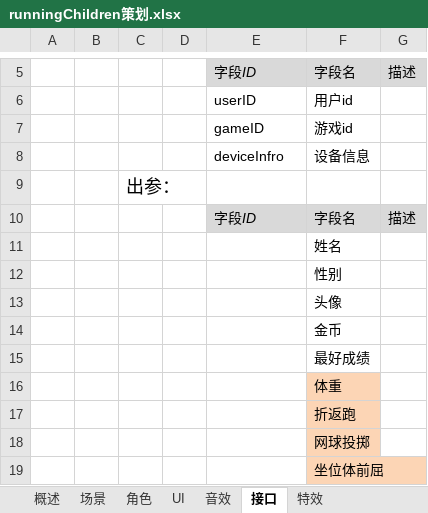
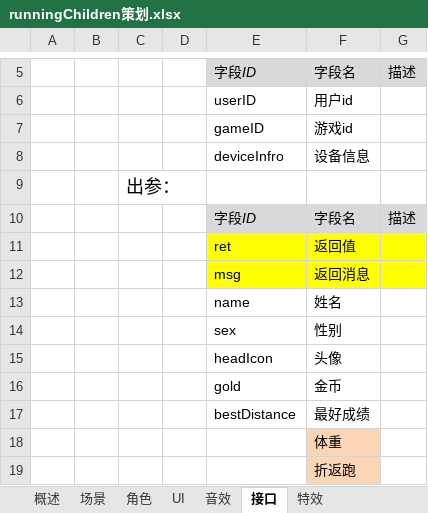
Before and after one commit to coolape/runningChildren, an Excel workbook: Assets/doc/runningChildren策划.xlsx, sheet 接口, drawn as a sheet; only a part is shown, gaps mark what is left out; the shorter side is filled out with more unchanged rows; values as stored, in another font and other column widths than the file's, no borders; removed rows and columns are numbered as before the commit, all else as after; the diff covers the shown part only; the diff names each change by its address in the sheet, - before the commit and + after, or states it on an @@ line.

```diff
--- a/Assets/doc/runningChildren策划.xlsx (sheet 接口)
+++ b/Assets/doc/runningChildren策划.xlsx (sheet 接口)
-row 11:  |  |  |  |  | 姓名
-row 12:  |  |  |  |  | 性别
-row 13:  |  |  |  |  | 头像
-row 14:  |  |  |  |  | 金币
-row 15:  |  |  |  |  | 最好成绩
+row 11:  |  |  |  | ret | 返回值
+row 12:  |  |  |  | msg | 返回消息
+row 13:  |  |  |  | name | 姓名
+row 14:  |  |  |  | sex | 性别
+row 15:  |  |  |  | headIcon | 头像
+row 16:  |  |  |  | gold | 金币
+row 17:  |  |  |  | bestDistance | 最好成绩
```
Also changed, not shown: 20 added rows elsewhere in this sheet, sheet 角色, sheet 场景, charts or pictures, 15 other files.
